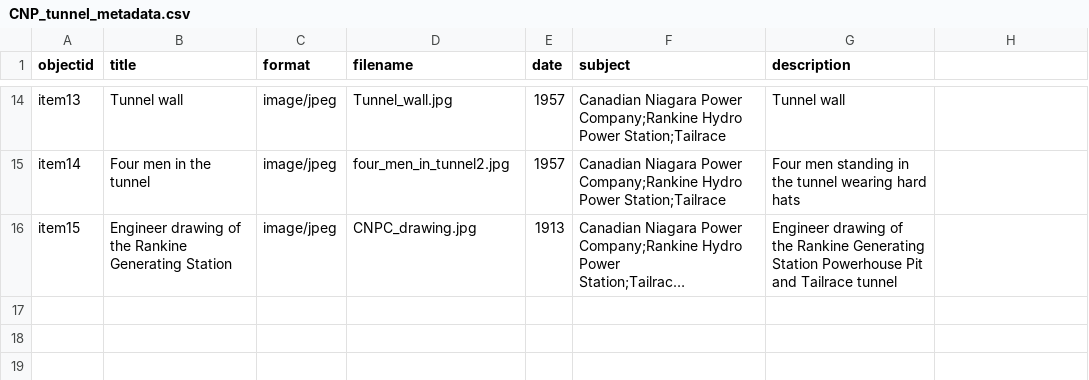
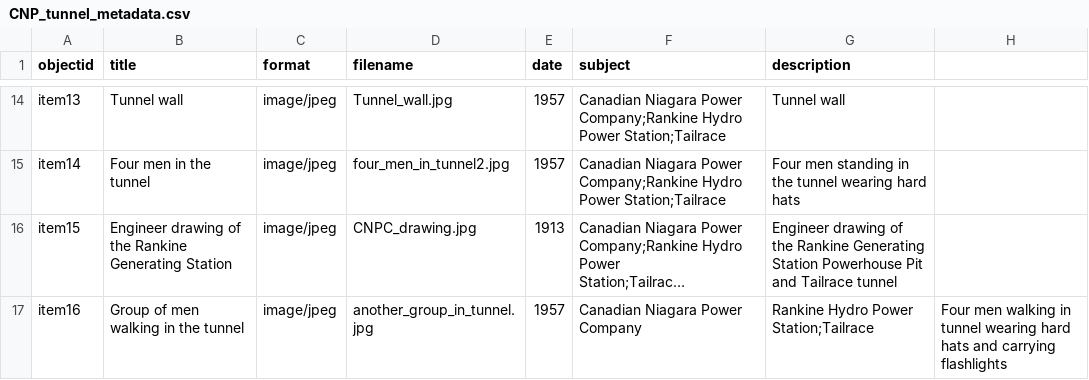
Before and after one commit to chantalcameron/Tailrace_Tunnel, a CSV file: _data/CNP_tunnel_metadata.csv, drawn as a sheet; only a part is shown, gaps mark what is left out; long unchanged cells end in …; the diff names each change by its address in the sheet, - before the commit and + after, or states it on an @@ line.

Commit message:
Update CNP_tunnel_metadata.csv

```diff
--- a/_data/CNP_tunnel_metadata.csv
+++ b/_data/CNP_tunnel_metadata.csv
+row 17: item16 | Group of men walking in the tunnel | image/jpeg | another_group_in_tunnel.jpg | 1957 | Canadian Niagara Power Company | Rankine Hydro Power Station;Tailrace | Four men walking in tunnel wearing hard hats and carrying flashlights
```
